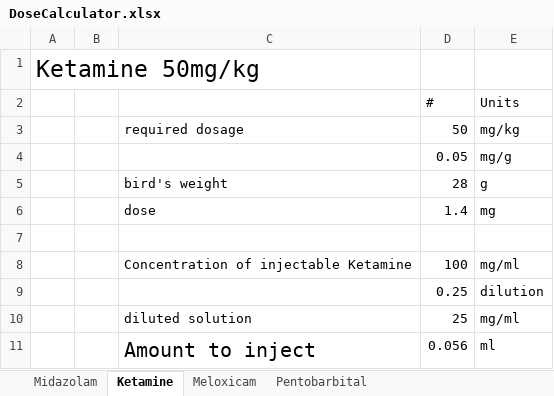
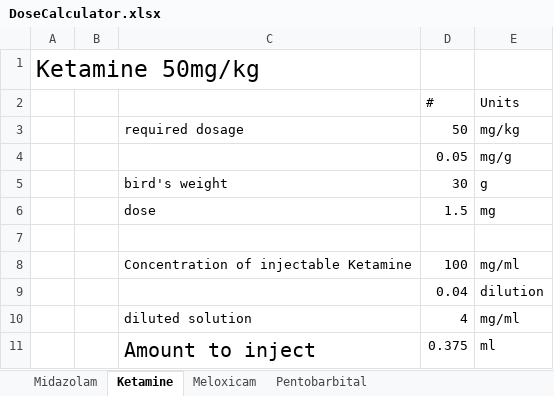
Before and after one commit to NeuralSyntaxLab/lab-handbook, an Excel workbook: Chemichals, Solutions, Dlutions, and Reagents/DoseCalculator.xlsx, sheet Ketamine, drawn as a sheet; values as stored, in another font and other column widths than the file's, no borders; the diff names each change by its address in the sheet, - before the commit and + after, or states it on an @@ line.

```diff
--- a/Chemichals, Solutions, Dlutions, and Reagents/DoseCalculator.xlsx (sheet Ketamine)
+++ b/Chemichals, Solutions, Dlutions, and Reagents/DoseCalculator.xlsx (sheet Ketamine)
-D5 (#): 28
+D5 (#): 30
-D6 (#): 1.4
+D6 (#): 1.5
-D9 (#): 0.25
+D9 (#): 0.04
-D10 (#): 25
+D10 (#): 4
-D11 (#): 0.056
+D11 (#): 0.375
```
Also changed, not shown: sheet Midazolam, 1 other file.
